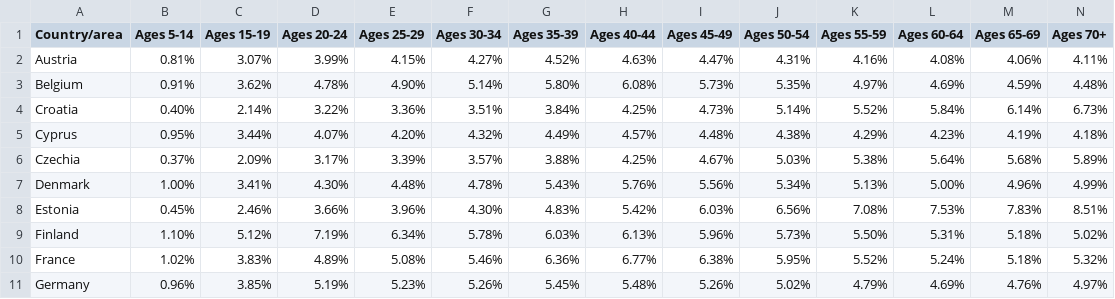
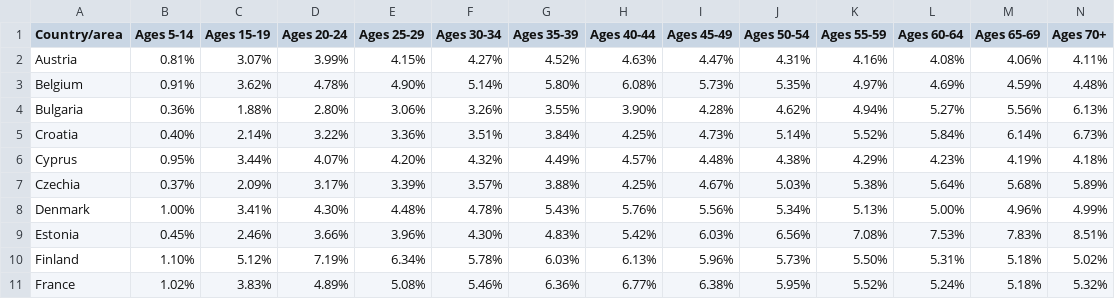
Before and after one commit to tong1104/cos30045_project_group5, a CSV file: design3/age_2015.csv, drawn as a sheet; only a part is shown; the shorter side is filled out with more unchanged rows; rows hold the shown columns only; the diff names each change by its address in the sheet, - before the commit and + after, or states it on an @@ line.

```diff
--- a/design3/age_2015.csv
+++ b/design3/age_2015.csv
+row 4: Bulgaria | 0.36% | 1.88% | 2.80% | 3.06% | 3.26% | 3.55% | 3.90% | 4.28% | 4.62% | 4.94% | 5.27% | 5.56% | 6.13%
```
Also changed, not shown: design3/age_2016.csv, design3/age_2017.csv, 4 other files.
